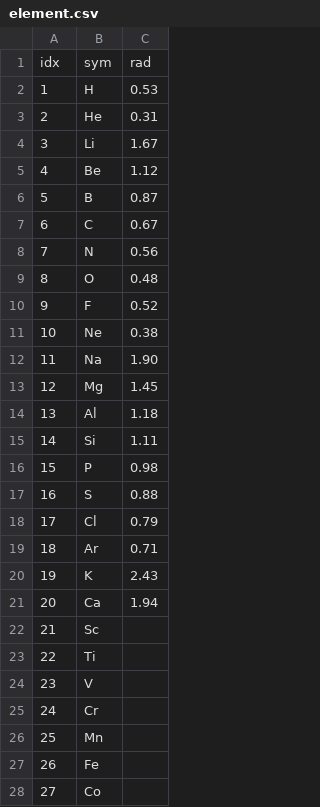
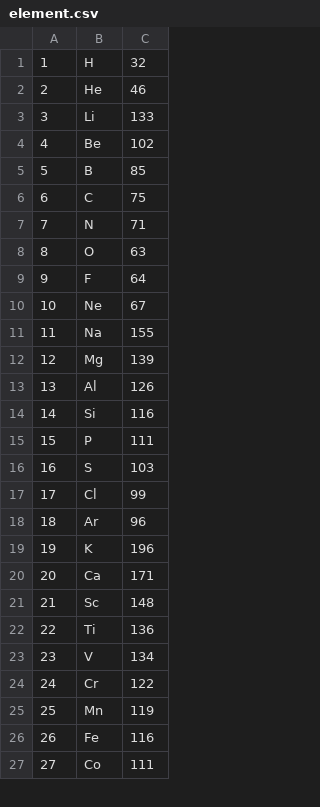
Before and after one commit to qmlCoder/pywfn, a CSV file: pywfn/data/element.csv, drawn as a sheet; only a part is shown; the diff covers the shown part only.

```diff
--- a/pywfn/data/element.csv
+++ b/pywfn/data/element.csv
@@ -1,28 +1,27 @@
-idx,sym,rad
-1 ,H ,0.53
-2 ,He,0.31
-3 ,Li,1.67
-4 ,Be,1.12
-5 ,B ,0.87
-6 ,C ,0.67
-7 ,N ,0.56
-8 ,O ,0.48
-9 ,F ,0.52
-10,Ne,0.38
-11,Na,1.90
-12,Mg,1.45
-13,Al,1.18
-14,Si,1.11
-15,P ,0.98
-16,S ,0.88
-17,Cl,0.79
-18,Ar,0.71
-19,K ,2.43
-20,Ca,1.94
-21,Sc
-22,Ti
-23,V
-24,Cr
-25,Mn
-26,Fe
-27,Co
+ 1, H, 32
+ 2,He, 46
+ 3,Li,133
+ 4,Be,102
+ 5, B, 85
+ 6, C, 75
+ 7, N, 71
+ 8, O, 63
+ 9, F, 64
+10,Ne, 67
+11,Na,155
+12,Mg,139
+13,Al,126
+14,Si,116
+15, P,111
+16, S,103
+17,Cl, 99
+18,Ar, 96
+19, K,196
+20,Ca,171
+21,Sc,148
+22,Ti,136
+23, V,134
+24,Cr,122
+25,Mn,119
+26,Fe,116
+27,Co,111
```
Also changed, not shown: 1 added row, 1 removed row and 32 edited cells elsewhere in this file, 29 other files.
